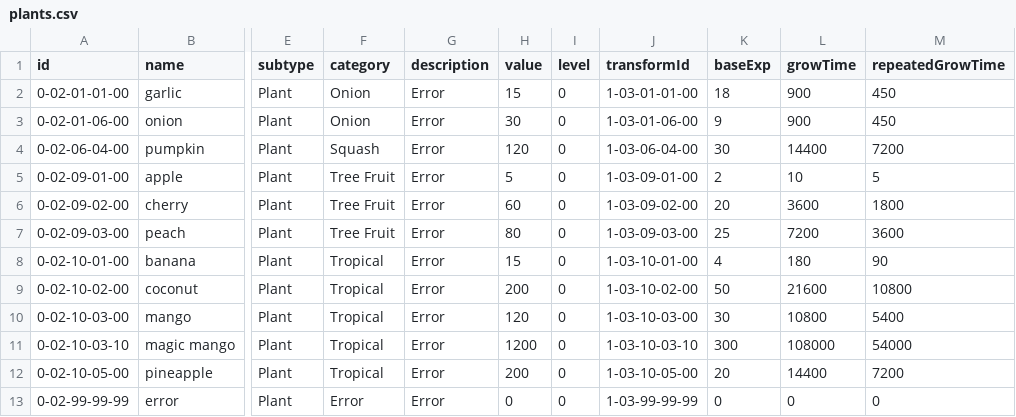
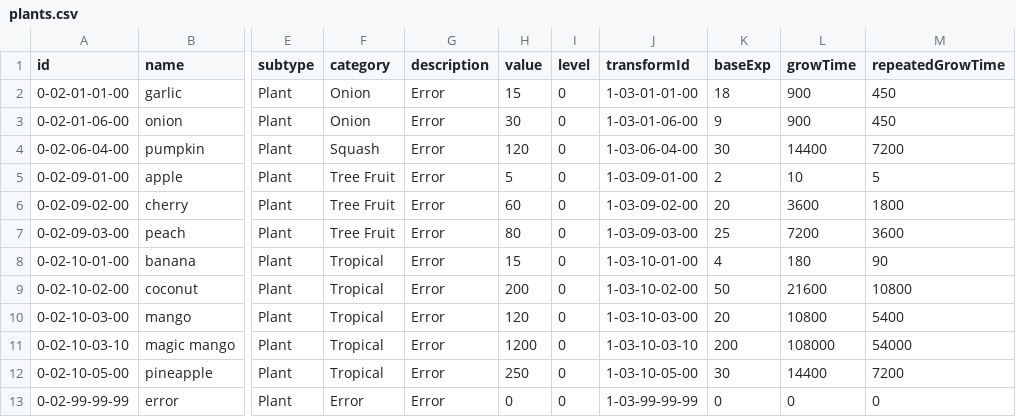
Before and after one commit to lo-maxwell/react-virtual-garden, a CSV file: data/items/placedItems/temp/plants.csv, drawn as a sheet; only a part is shown, gaps mark what is left out; the diff names each change by its address in the sheet, - before the commit and + after, or states it on an @@ line.

```diff
--- a/data/items/placedItems/temp/plants.csv
+++ b/data/items/placedItems/temp/plants.csv
-K10 (baseExp): 30
+K10 (baseExp): 20
-K11 (baseExp): 300
+K11 (baseExp): 200
-H12 (value): 200
+H12 (value): 250
-K12 (baseExp): 20
+K12 (baseExp): 30
```
Also changed, not shown: data/items/inventoryItems/final/seeds.csv, data/items/inventoryItems/temp/harvested.csv, 2 other files.
